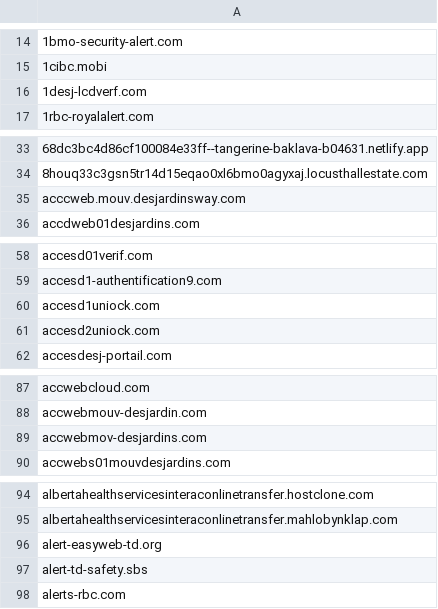
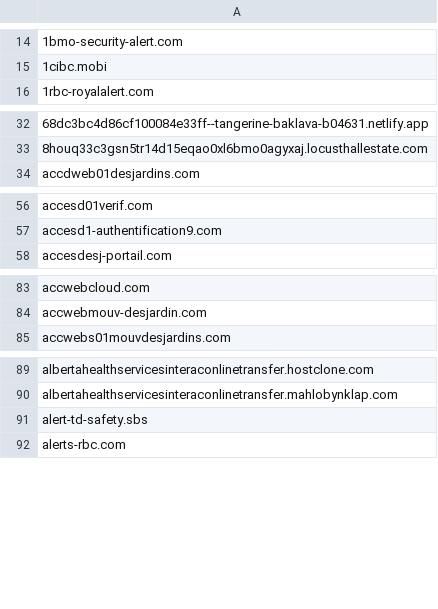
Before and after one commit to Phishcan/phishcan-data, a CSV file: api/banking/comprehensive_banking_phishing_domains.csv, drawn as a sheet; only a part is shown, gaps mark what is left out; the diff names each change by its address in the sheet, - before the commit and + after, or states it on an @@ line.

Commit message:
Update phishing exports - 2026-08-02_08-17-29

```diff
--- a/api/banking/comprehensive_banking_phishing_domains.csv
+++ b/api/banking/comprehensive_banking_phishing_domains.csv
-row 16: 1desj-lcdverf.com
-row 35: acccweb.mouv.desjardinsway.com
-row 60: accesd1uniock.com
-row 61: accesd2uniock.com
-row 89: accwebmov-desjardins.com
-row 96: alert-easyweb-td.org
```
Also changed, not shown: api/utilities/comprehensive_utilities_phishing_domains.csv, 8 other files.
